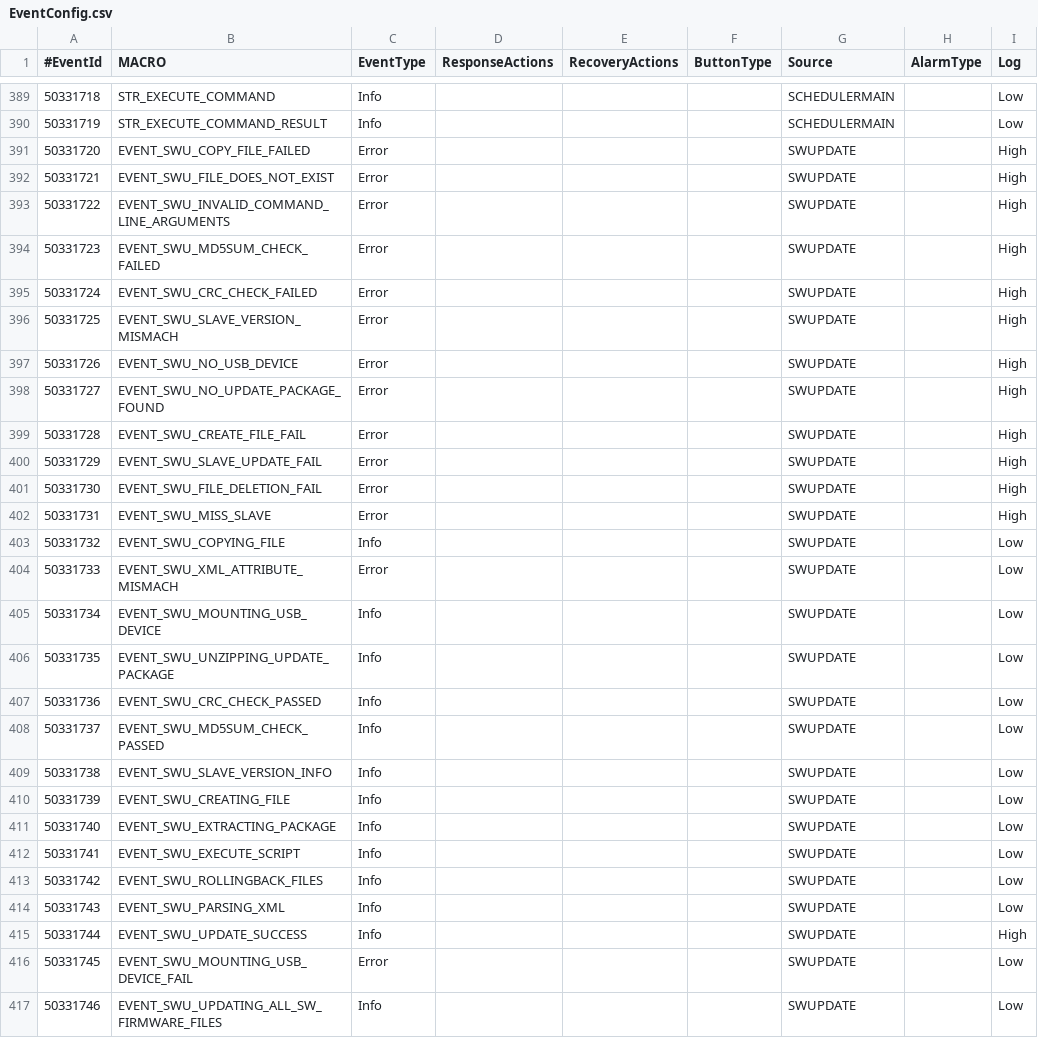
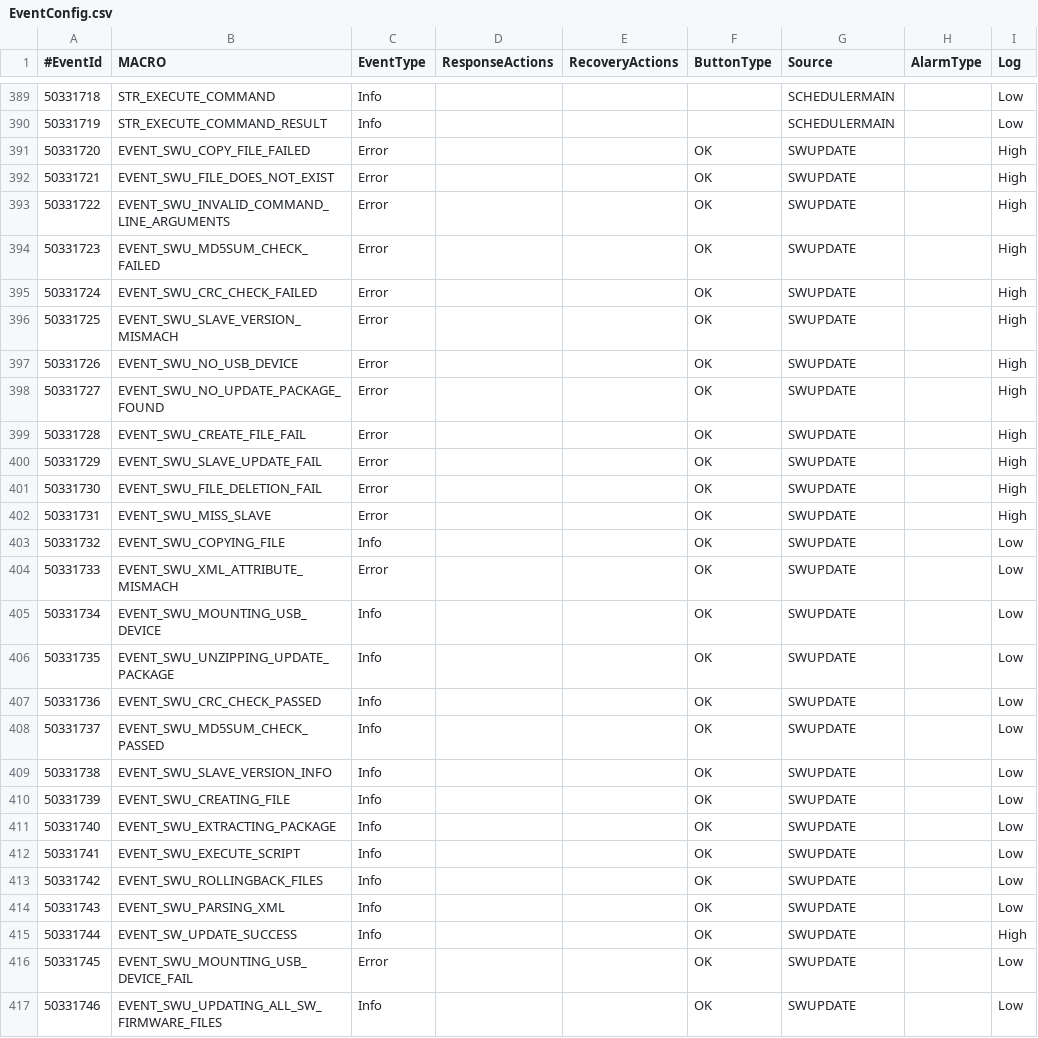
Before and after one commit to Liyezhong/Master, a CSV file: HimalayaMain/Master/Components/Main/Build/Settings/EventConfig.csv, drawn as a sheet; only a part is shown, gaps mark what is left out; the diff covers the shown part only; the diff names each change by its address in the sheet, - before the commit and + after, or states it on an @@ line.

```diff
--- a/HimalayaMain/Master/Components/Main/Build/Settings/EventConfig.csv
+++ b/HimalayaMain/Master/Components/Main/Build/Settings/EventConfig.csv
-F391:F417 (ButtonType): (empty)
+F391:F417 (ButtonType): OK
-B415 (MACRO): EVENT_SWU_UPDATE_SUCCESS
+B415 (MACRO): EVENT_SW_UPDATE_SUCCESS
```
Also changed, not shown: 1 added row and 24 edited cells elsewhere in this file, 21 other files.
